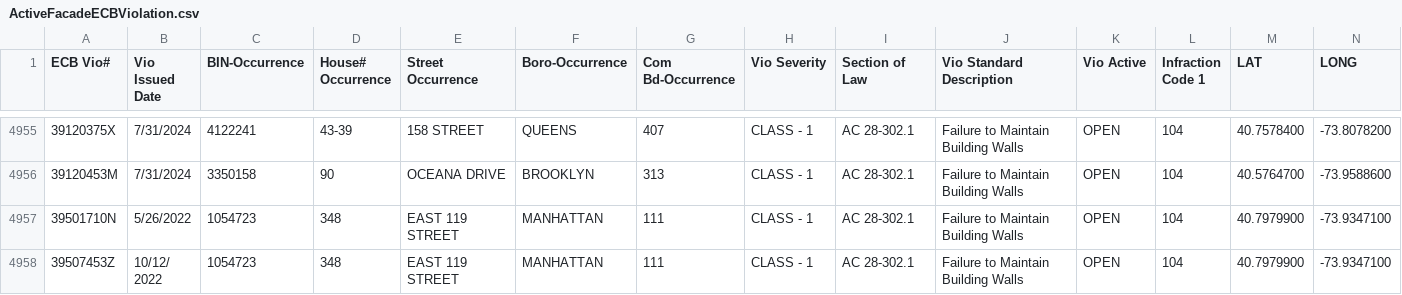
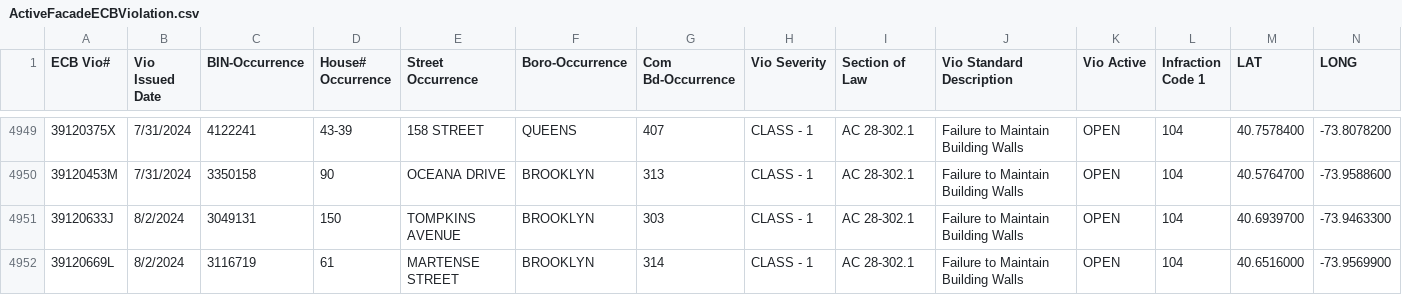
Before and after one commit to NYCDOB/FacadeSafetyReport, a CSV file: data/ActiveFacadeECBViolation.csv, drawn as a sheet; only a part is shown, gaps mark what is left out; the shorter side is filled out with more unchanged rows; the diff covers the shown part only; the diff names each change by its address in the sheet, - before the commit and + after, or states it on an @@ line.

Commit message:
update from script Tue 08/06/2024  8:11:48.90, 5054 rows

```diff
--- a/data/ActiveFacadeECBViolation.csv
+++ b/data/ActiveFacadeECBViolation.csv
+row 4951: 39120633J | 8/2/2024 | 3049131 | 150 | TOMPKINS AVENUE | BROOKLYN | 303 | CLASS - 1 | AC 28-302.1 | Failure to Maintain Building Walls | OPEN | 104 | 40.6939700 | -73.9463300
+row 4952: 39120669L | 8/2/2024 | 3116719 | 61 | MARTENSE STREET | BROOKLYN | 314 | CLASS - 1 | AC 28-302.1 | Failure to Maintain Building Walls | OPEN | 104 | 40.6516000 | -73.9569900
```
Also changed, not shown: 2 added rows and 6 removed rows elsewhere in this file.
